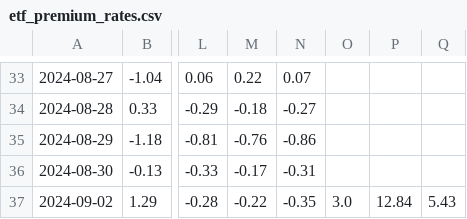
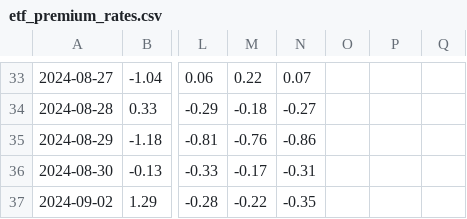
Before and after one commit to Mouson03/stock_monitor, a CSV file: etf_premium_rates.csv, drawn as a sheet; only a part is shown, gaps mark what is left out; the diff names each change by its address in the sheet, - before the commit and + after, or states it on an @@ line.

Commit message:
Update etf_premium_rates.csv

```diff
--- a/etf_premium_rates.csv
+++ b/etf_premium_rates.csv
-O37: 3.0
+O37: (empty)
-P37: 12.84
+P37: (empty)
-Q37: 5.43
+Q37: (empty)
```
